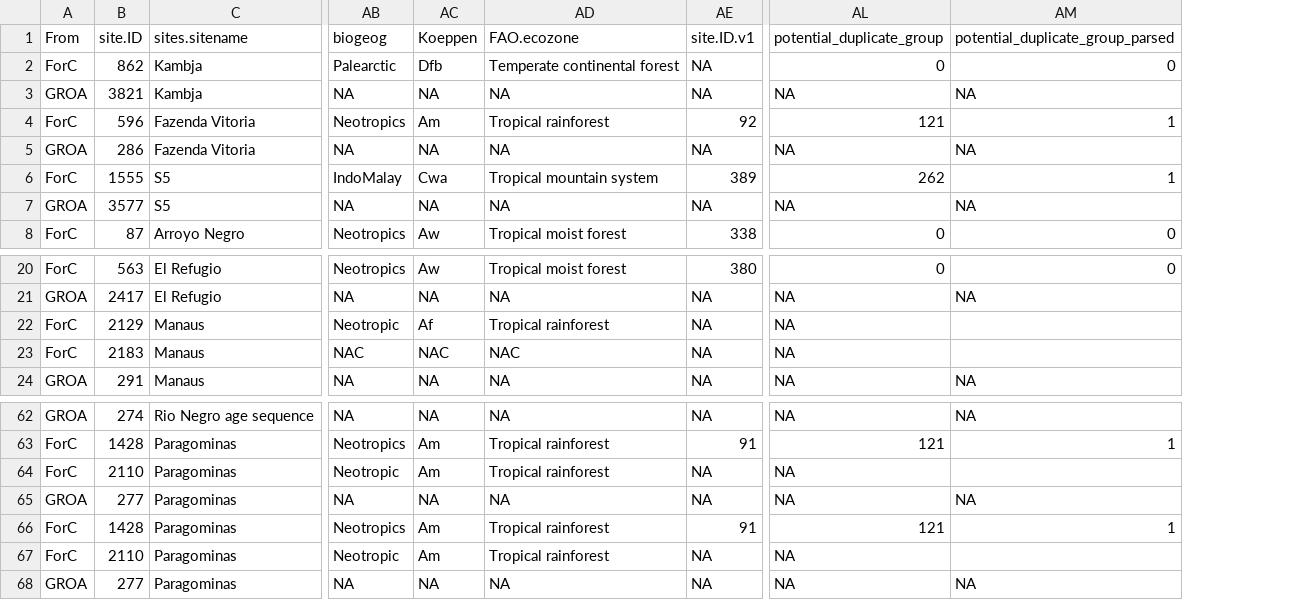
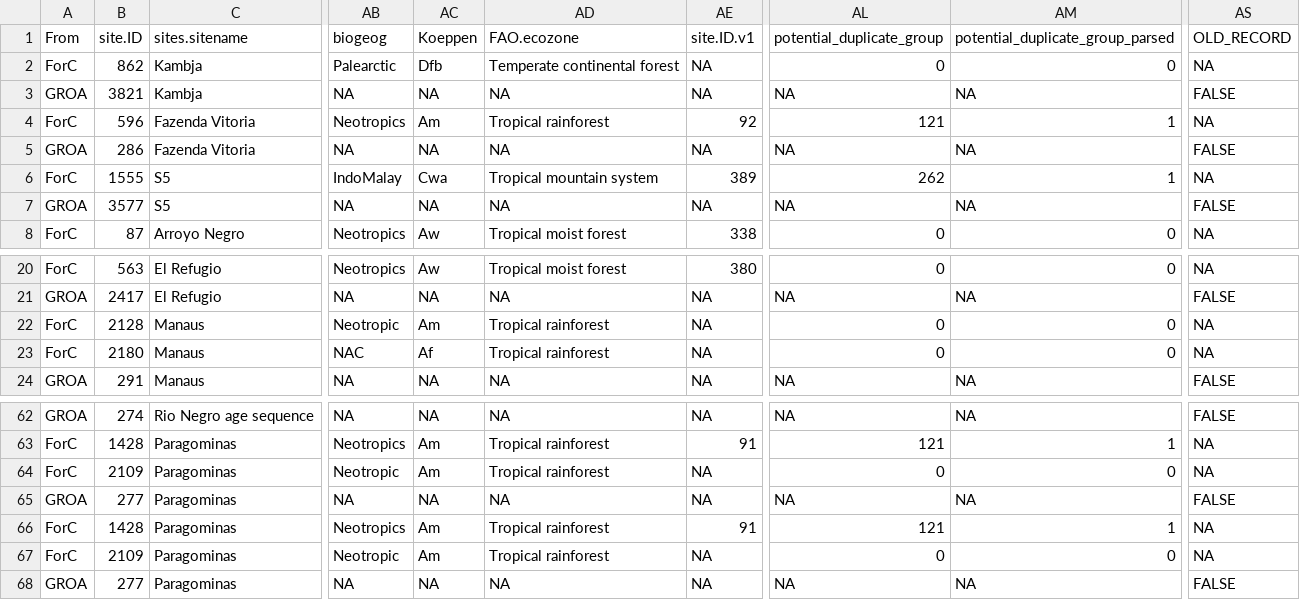
Before and after one commit to forc-db/GROA, a CSV file: new_data/potential_duplicates/potential.duplicate.sites.csv, drawn as a sheet; only a part is shown, gaps mark what is left out; the diff names each change by its address in the sheet, - before the commit and + after, or states it on an @@ line.

Commit message:
fix ForC site.id issue that happened when Becky deleted a few sites.

```diff
--- a/new_data/potential_duplicates/potential.duplicate.sites.csv
+++ b/new_data/potential_duplicates/potential.duplicate.sites.csv
+column AS (OLD_RECORD), rows 2-8: NA | FALSE | NA | FALSE | NA | FALSE | NA; rows 20-24: NA | FALSE | NA | NA | FALSE; rows 62-68: FALSE | NA | NA | FALSE | NA | NA | FALSE
-B22 (site.ID): 2129
+B22 (site.ID): 2128
-AC22 (Koeppen): Af
+AC22 (Koeppen): Am
-AL22:AL23 (potential_duplicate_group): NA
+AL22:AL23 (potential_duplicate_group): 0
-AM22:AM23 (potential_duplicate_group_parsed): (empty)
+AM22:AM23 (potential_duplicate_group_parsed): 0
-B23 (site.ID): 2183
+B23 (site.ID): 2180
-AC23 (Koeppen): NAC
+AC23 (Koeppen): Af
-AD23 (FAO.ecozone): NAC
+AD23 (FAO.ecozone): Tropical rainforest
-B64 (site.ID): 2110
+B64 (site.ID): 2109
-AL64 (potential_duplicate_group): NA
+AL64 (potential_duplicate_group): 0
-AM64 (potential_duplicate_group_parsed): (empty)
+AM64 (potential_duplicate_group_parsed): 0
-B67 (site.ID): 2110
+B67 (site.ID): 2109
-AL67 (potential_duplicate_group): NA
+AL67 (potential_duplicate_group): 0
-AM67 (potential_duplicate_group_parsed): (empty)
+AM67 (potential_duplicate_group_parsed): 0
```
